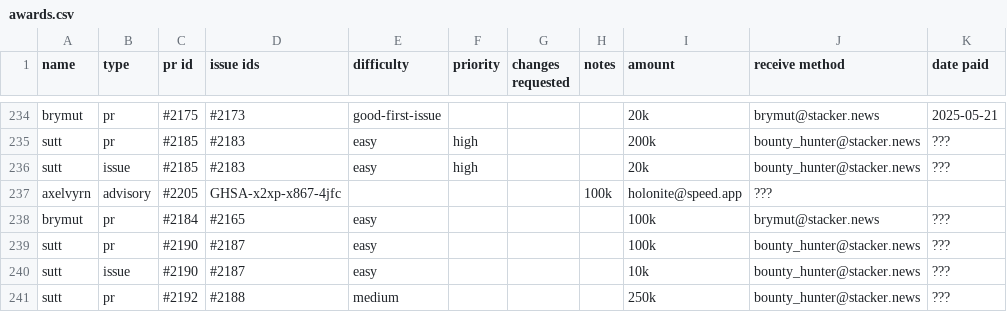
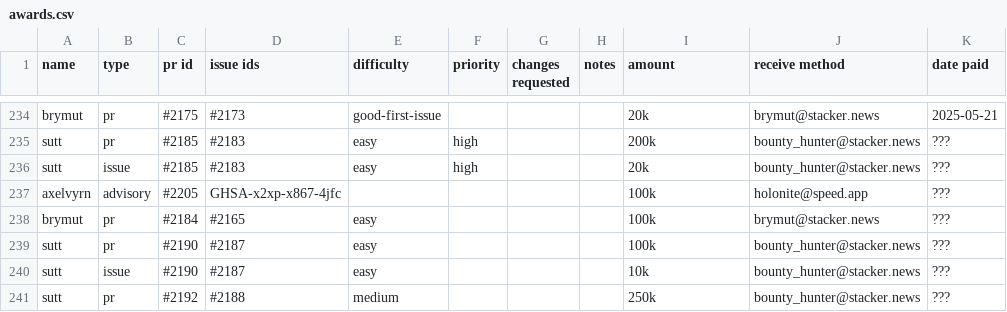
Before and after one commit to stashernews/stasher-news, a CSV file: awards.csv, drawn as a sheet; only a part is shown, gaps mark what is left out.

Commit message:
Update awards.csv

```diff
--- a/awards.csv
+++ b/awards.csv
@@ -236,3 +236,3 @@ sutt,pr,#2185,#2183,easy,high,,,200k,bounty_hunter@stacker.news,???
 sutt,issue,#2185,#2183,easy,high,,,20k,bounty_hunter@stacker.news,???
-axelvyrn,advisory,#2205,GHSA-x2xp-x867-4jfc,,,,100k,holonite@speed.app,???
+axelvyrn,advisory,#2205,GHSA-x2xp-x867-4jfc,,,,,100k,holonite@speed.app,???
 brymut,pr,#2184,#2165,easy,,,,100k,brymut@stacker.news,???
```
